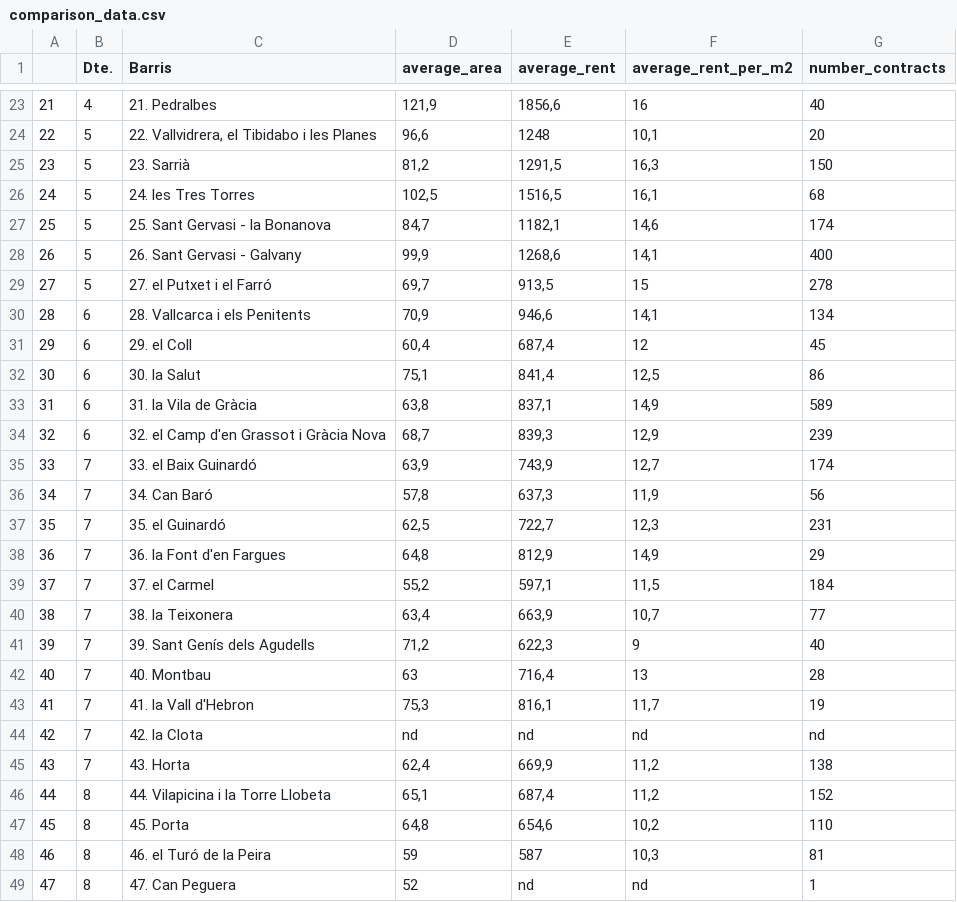
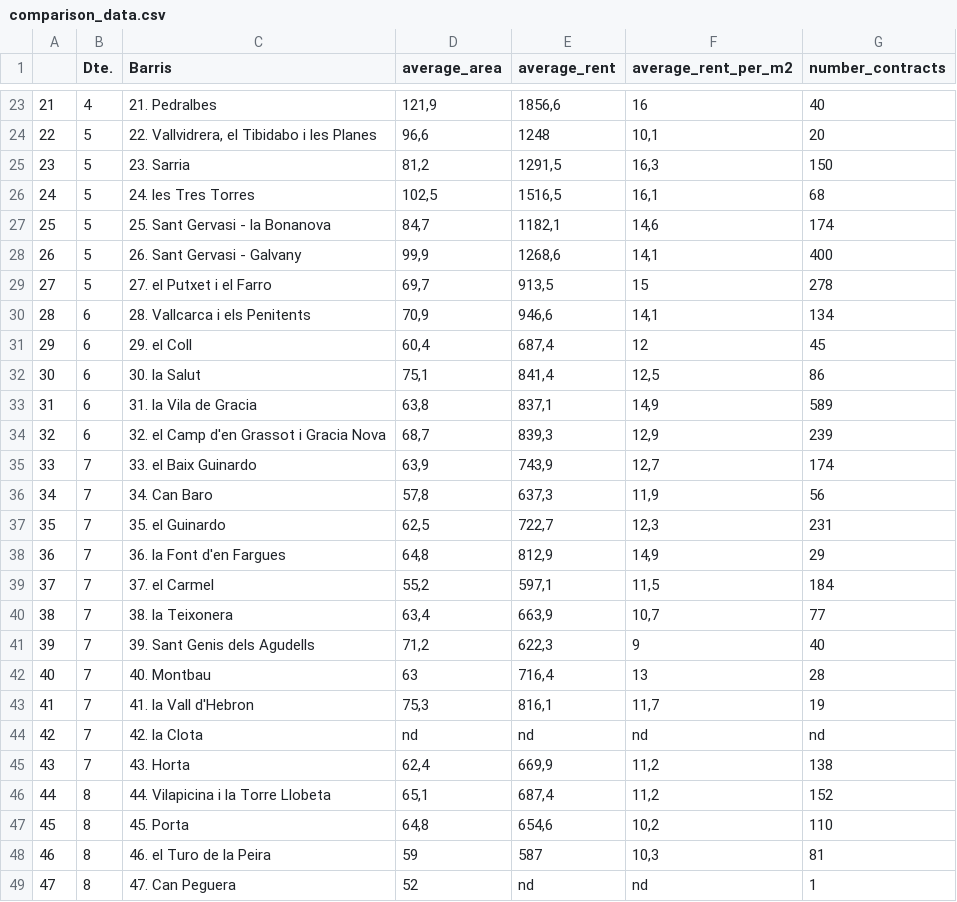
Before and after one commit to albertoseabra/project_github, a CSV file: data/comparison_data.csv, drawn as a sheet; only a part is shown, gaps mark what is left out; the diff covers the shown part only; the diff names each change by its address in the sheet, - before the commit and + after, or states it on an @@ line.

Commit message:
maps are complete now
had to manualy change the json and csv file because the barrios with
'ì', 'ó', 'ç', etc were being recognized by folium

```diff
--- a/data/comparison_data.csv
+++ b/data/comparison_data.csv
-C25 (Barris): 23. Sarrià
+C25 (Barris): 23. Sarria
-C29 (Barris): 27. el Putxet i el Farró
+C29 (Barris): 27. el Putxet i el Farro
-C33 (Barris): 31. la Vila de Gràcia
+C33 (Barris): 31. la Vila de Gracia
-C34 (Barris): 32. el Camp d'en Grassot i Gràcia Nova
+C34 (Barris): 32. el Camp d'en Grassot i Gracia Nova
-C35 (Barris): 33. el Baix Guinardó
+C35 (Barris): 33. el Baix Guinardo
-C36 (Barris): 34. Can Baró
+C36 (Barris): 34. Can Baro
-C37 (Barris): 35. el Guinardó
+C37 (Barris): 35. el Guinardo
-C41 (Barris): 39. Sant Genís dels Agudells
+C41 (Barris): 39. Sant Genis dels Agudells
-C48 (Barris): 46. el Turó de la Peira
+C48 (Barris): 46. el Turo de la Peira
```
Also changed, not shown: 11 edited cells elsewhere in this file, 6 other files.
